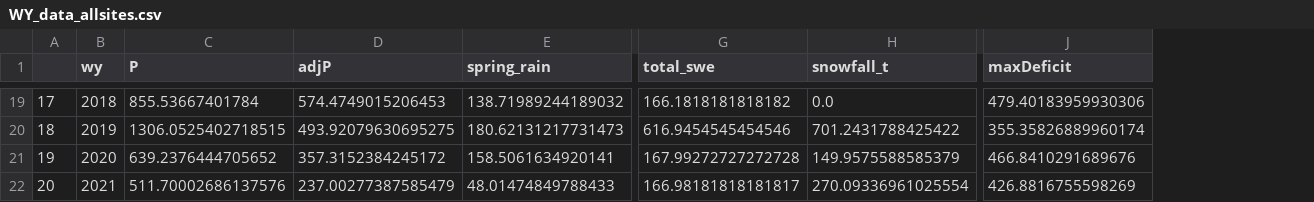
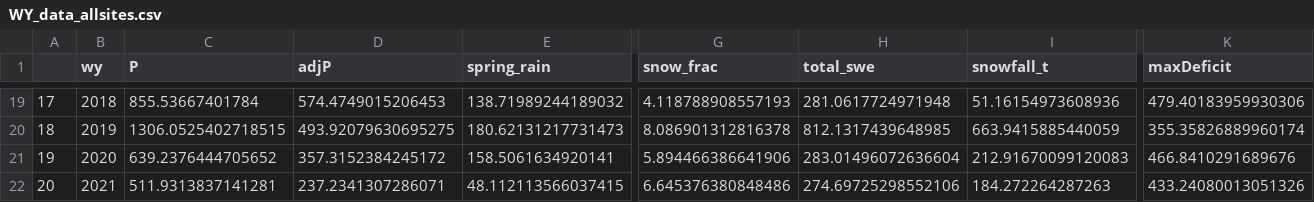
Before and after one commit to lapidesd/CA_missing_freshet, a CSV file: Data/WY_data_allsites.csv, drawn as a sheet; only a part is shown, gaps mark what is left out; addresses are those after the commit; the diff covers the shown part only; the diff names each change by its address in the sheet, - before the commit and + after, or states it on an @@ line.

```diff
--- a/Data/WY_data_allsites.csv
+++ b/Data/WY_data_allsites.csv
+column G (snow_frac), rows 19-22: 4.118788908557193 | 8.086901312816378 | 5.894466386641906 | 6.645376380848486
-H19 (total_swe): 166.1818181818182
+H19 (total_swe): 281.0617724971948
-I19 (snowfall_t): 0.0
+I19 (snowfall_t): 51.16154973608936
-H20 (total_swe): 616.9454545454546
+H20 (total_swe): 812.1317439648985
-I20 (snowfall_t): 701.2431788425422
+I20 (snowfall_t): 663.9415885440059
-H21 (total_swe): 167.99272727272728
+H21 (total_swe): 283.01496072636604
-I21 (snowfall_t): 149.9575588585379
+I21 (snowfall_t): 212.91670099120083
-C22 (P): 511.70002686137576
+C22 (P): 511.9313837141281
-D22 (adjP): 237.00277387585479
+D22 (adjP): 237.2341307286071
-E22 (spring_rain): 48.01474849788433
+E22 (spring_rain): 48.112113566037415
-H22 (total_swe): 166.98181818181817
+H22 (total_swe): 274.69725298552106
-I22 (snowfall_t): 270.09336961025554
+I22 (snowfall_t): 184.272264287263
-K22 (maxDeficit): 426.8816755598269
+K22 (maxDeficit): 433.24080013051326
```
Also changed, not shown: 31 edited cells elsewhere in this file.
